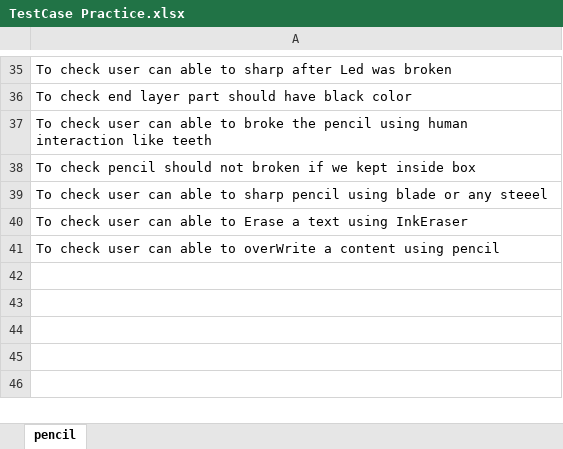
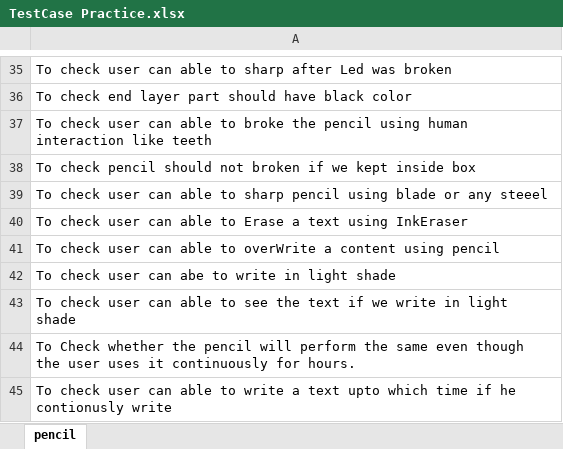
Before and after one commit to Nithesh36/javaLearnStuff, an Excel workbook: TestCase Practice.xlsx, sheet pencil, drawn as a sheet; only a part is shown, gaps mark what is left out; values as stored, in another font and other column widths than the file's, no borders; the diff names each change by its address in the sheet, - before the commit and + after, or states it on an @@ line.

Commit message:
testCase-Pencil added

```diff
--- a/TestCase Practice.xlsx (sheet pencil)
+++ b/TestCase Practice.xlsx (sheet pencil)
+row 42: To check user can abe to write in light shade
+row 43: To check user can able to see the text if we write in light shade
+row 44: To Check whether the pencil will perform the same even though the user uses it continuously for hours.
+row 45: To check user can able to write a text upto which time if he contionusly write
```
